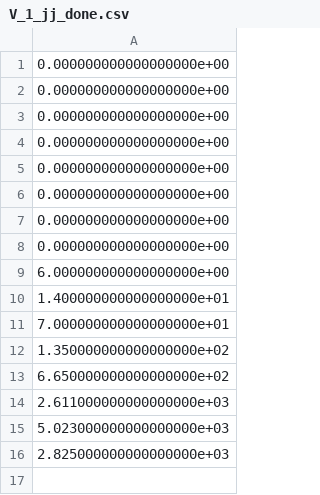
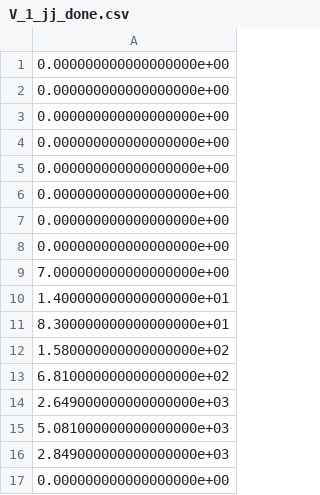
Before and after one commit to RasmusSkytte/ReproductionNumber, a CSV file: data/V_1_jj_done.csv, drawn as a sheet.

```diff
--- a/data/V_1_jj_done.csv
+++ b/data/V_1_jj_done.csv
@@ -8,9 +8,10 @@
 0.000000000000000000e+00
-6.000000000000000000e+00
+7.000000000000000000e+00
 1.400000000000000000e+01
-7.000000000000000000e+01
-1.350000000000000000e+02
-6.650000000000000000e+02
-2.611000000000000000e+03
-5.023000000000000000e+03
-2.825000000000000000e+03
+8.300000000000000000e+01
+1.580000000000000000e+02
+6.810000000000000000e+02
+2.649000000000000000e+03
+5.081000000000000000e+03
+2.849000000000000000e+03
+0.000000000000000000e+00
```
Also changed, not shown: data/N_max.csv, data/V_1_az_done.csv, 8 other files.
